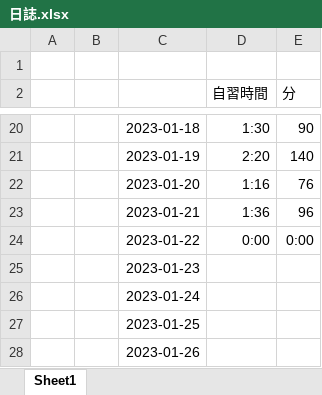
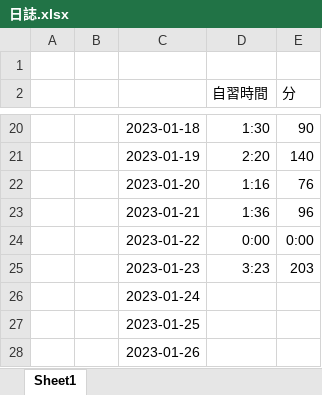
Before and after one commit to Hokto4452/Unity3D, an Excel workbook: 日誌.xlsx, sheet Sheet1, drawn as a sheet; only a part is shown, gaps mark what is left out; values as stored, in another font and other column widths than the file's, no borders; charts and pictures not drawn; the diff names each change by its address in the sheet, - before the commit and + after, or states it on an @@ line.

```diff
--- a/日誌.xlsx (sheet Sheet1)
+++ b/日誌.xlsx (sheet Sheet1)
-D25 (自習時間): (empty)
+D25 (自習時間): 3:23
-E25 (分): (empty)
+E25 (分): 203
```
Also changed, not shown: charts or pictures, 34 other files.
